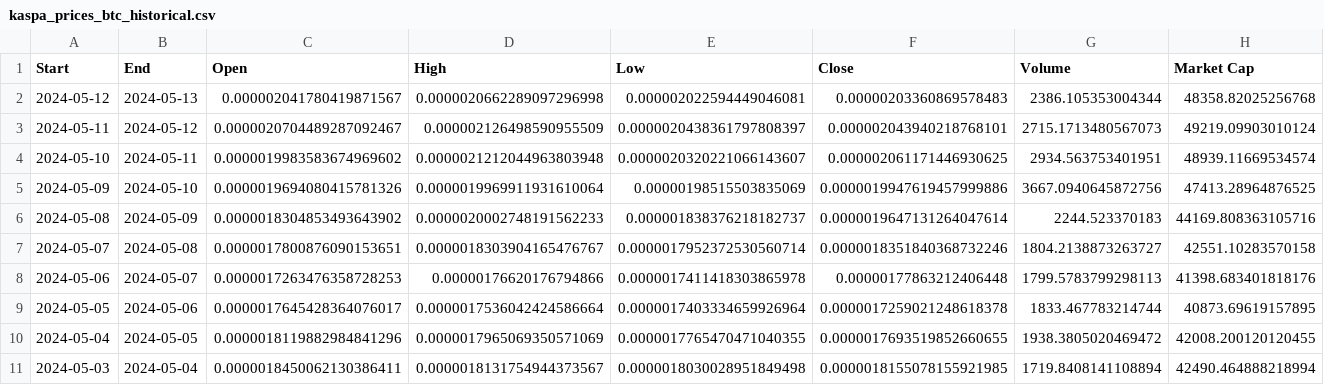
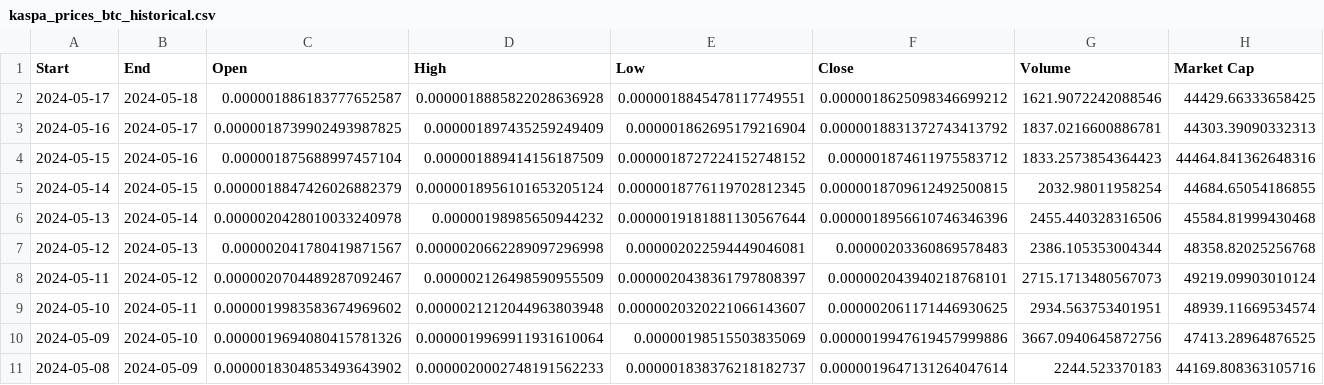
Before and after one commit to whenkas/whenkas.github.io, a CSV file: public/data/kaspa_prices_btc_historical.csv, drawn as a sheet; only a part is shown; the shorter side is filled out with more unchanged rows.

Commit message:
updated btc historical data

```diff
--- a/public/data/kaspa_prices_btc_historical.csv
+++ b/public/data/kaspa_prices_btc_historical.csv
@@ -1,2 +1,7 @@
 Start,End,Open,High,Low,Close,Volume,Market Cap
+2024-05-17,2024-05-18,0.000001886183777652587,0.0000018885822028636928,0.0000018845478117749551,0.0000018625098346699212,1621.9072242088546,44429.66333658425
+2024-05-16,2024-05-17,0.0000018739902493987825,0.000001897435259249409,0.000001862695179216904,0.0000018831372743413792,1837.0216600886781,44303.39090332313
+2024-05-15,2024-05-16,0.000001875688997457104,0.000001889414156187509,0.0000018727224152748152,0.000001874611975583712,1833.2573854364423,44464.841362648316
+2024-05-14,2024-05-15,0.0000018847426026882379,0.0000018956101653205124,0.0000018776119702812345,0.0000018709612492500815,2032.98011958254,44684.65054186855
+2024-05-13,2024-05-14,0.0000020428010033240978,0.00000198985650944232,0.0000019181881130567644,0.0000018956610746346396,2455.440328316506,45584.81999430468
 2024-05-12,2024-05-13,0.000002041780419871567,0.0000020662289097296998,0.000002022594449046081,0.00000203360869578483,2386.105353004344,48358.82025256768
```
